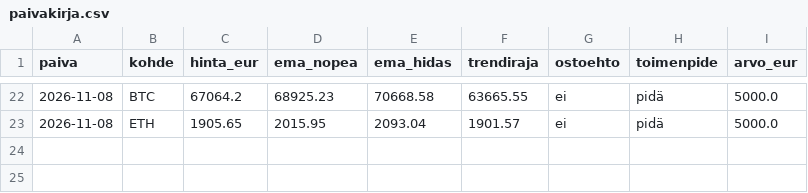
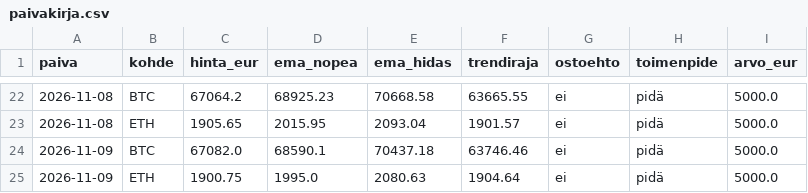
Before and after one commit to Buljucoin/Kryptobotti, a CSV file: paivakirja.csv, drawn as a sheet; only a part is shown, gaps mark what is left out.

```diff
--- a/paivakirja.csv
+++ b/paivakirja.csv
@@ -23 +23,3 @@ paiva;kohde;hinta_eur;ema_nopea;ema_hidas;trendiraja;ostoehto;toimenpide;arvo_eu
 2026-11-08;ETH;1905.65;2015.95;2093.04;1901.57;ei;pidä;5000.0
+2026-11-09;BTC;67082.0;68590.1;70437.18;63746.46;ei;pidä;5000.0
+2026-11-09;ETH;1900.75;1995.0;2080.63;1904.64;ei;pidä;5000.0
```
Also changed, not shown: 2 other files.
